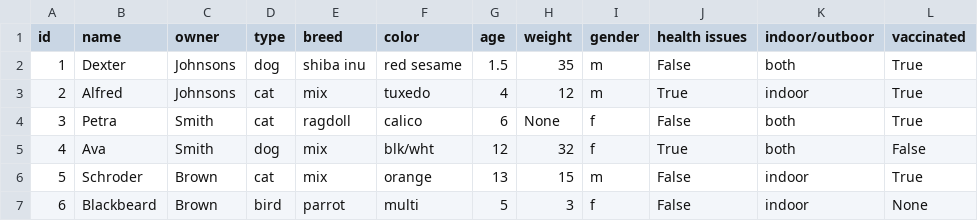
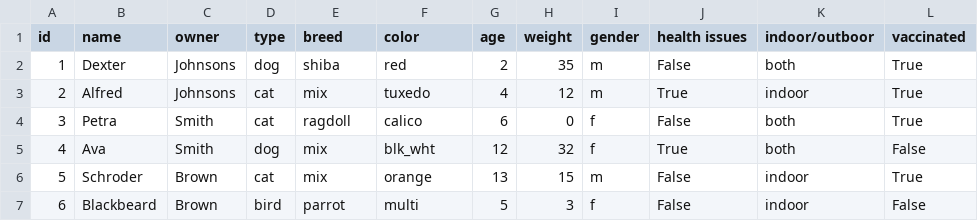
Before and after one commit to linuxacademy/content-python-for-database-and-reporting, a CSV file: hol/lab/vet.csv, drawn as a sheet; the diff names each change by its address in the sheet, - before the commit and + after, or states it on an @@ line.

Commit message:
typos

```diff
--- a/hol/lab/vet.csv
+++ b/hol/lab/vet.csv
-E2 (breed): shiba inu
+E2 (breed): shiba
-F2 (color): red sesame
+F2 (color): red
-G2 (age): 1.5
+G2 (age): 2
-H4 (weight): None
+H4 (weight): 0
-F5 (color): blk/wht
+F5 (color): blk_wht
-L7 (vaccinated): None
+L7 (vaccinated): False
```
Also changed, not shown: 1 other file.
